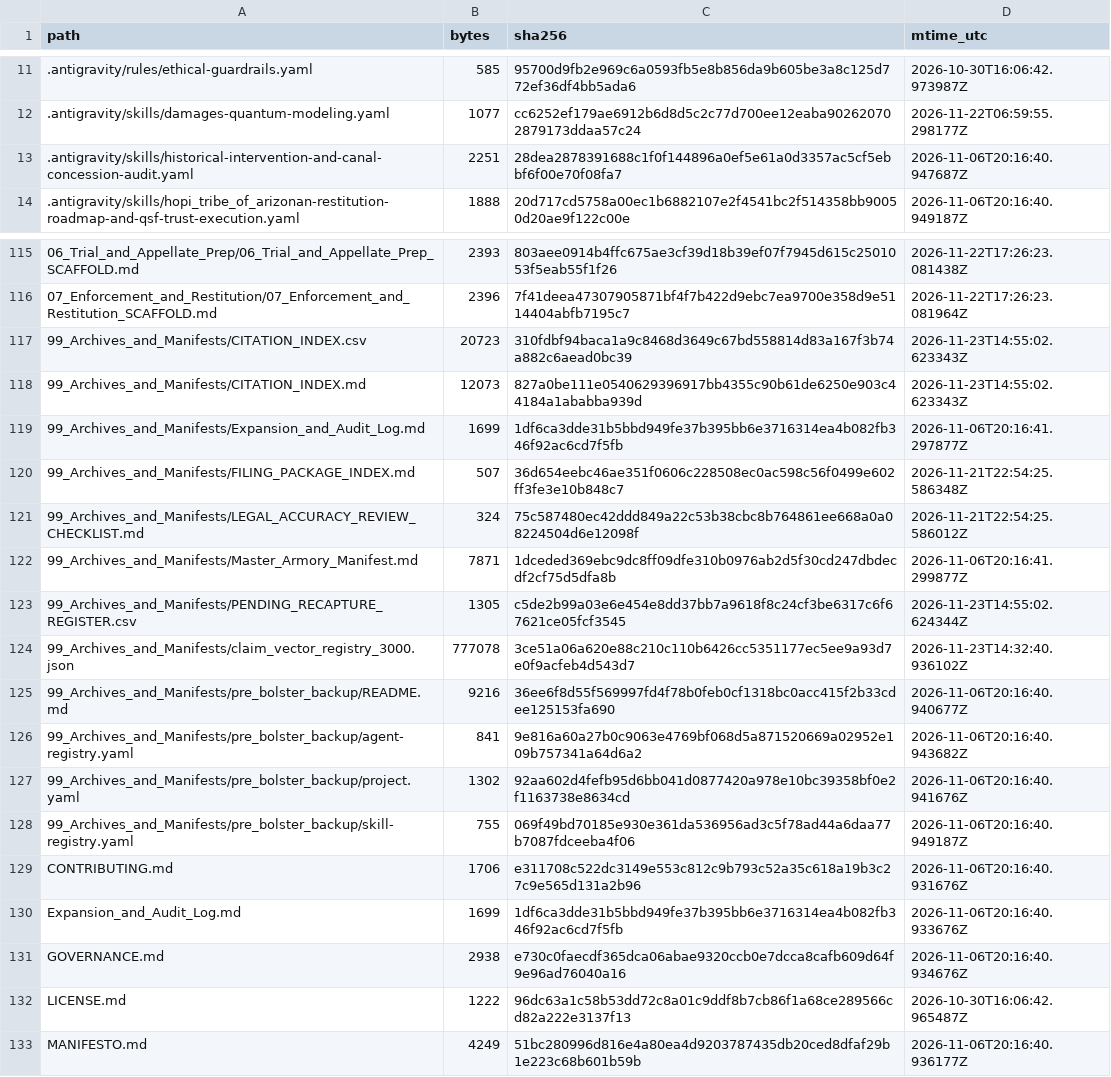
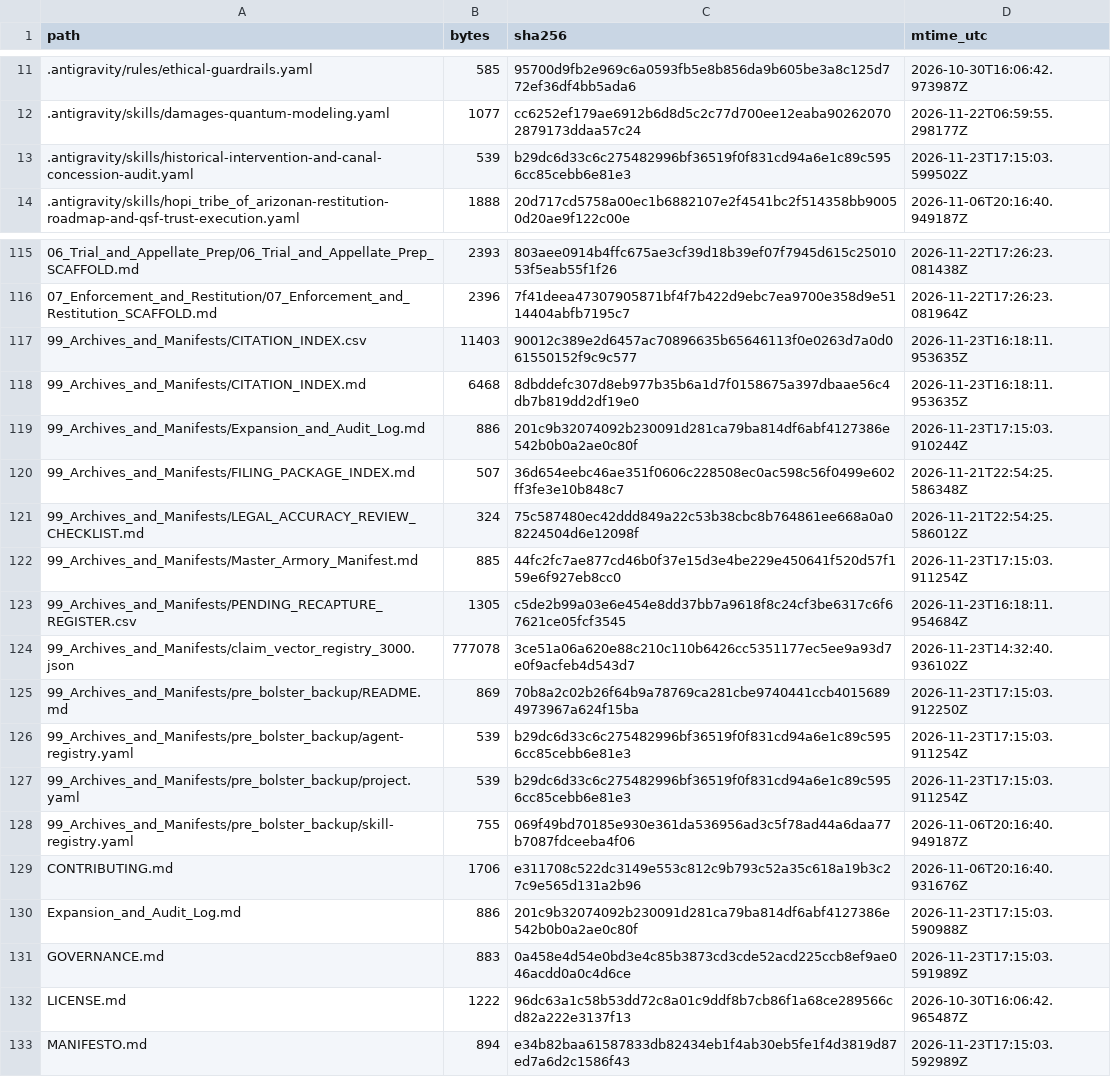
Before and after one commit to GlobalRestitutionAlliance/turtle-island-us-az-hopi-tribe-of-arizona-master-litigation, a CSV file: 99_Archives_and_Manifests/MANIFEST_SHA256.csv, drawn as a sheet; only a part is shown, gaps mark what is left out; the diff covers the shown part only.

```diff
--- a/99_Archives_and_Manifests/MANIFEST_SHA256.csv
+++ b/99_Archives_and_Manifests/MANIFEST_SHA256.csv
@@ -12,3 +12,3 @@ path,bytes,sha256,mtime_utc
 .antigravity/skills/damages-quantum-modeling.yaml,1077,cc6252ef179ae6912b6d8d5c2c77d700ee12eaba902620702879173ddaa57c24,2026-11-22T06:59:55.298177Z
-.antigravity/skills/historical-intervention-and-canal-concession-audit.yaml,2251,28dea2878391688c1f0f144896a0ef5e61a0d3357ac5cf5ebbf6f00e70f08fa7,2026-11-06T20:16:40.947687Z
+.antigravity/skills/historical-intervention-and-canal-concession-audit.yaml,539,b29dc6d33c6c275482996bf36519f0f831cd94a6e1c89c5956cc85cebb6e81e3,2026-11-23T17:15:03.599502Z
 .antigravity/skills/hopi_tribe_of_arizonan-restitution-roadmap-and-qsf-trust-execution.yaml,1888,20d717cd5758a00ec1b6882107e2f4541bc2f514358bb90050d20ae9f122c00e,2026-11-06T20:16:40.949187Z
@@ -116,18 +116,18 @@ path,bytes,sha256,mtime_utc
 07_Enforcement_and_Restitution/07_Enforcement_and_Restitution_SCAFFOLD.md,2396,7f41deea47307905871bf4f7b422d9ebc7ea9700e358d9e5114404abfb7195c7,2026-11-22T17:26:23.081964Z
-99_Archives_and_Manifests/CITATION_INDEX.csv,20723,310fdbf94baca1a9c8468d3649c67bd558814d83a167f3b74a882c6aead0bc39,2026-11-23T14:55:02.623343Z
-99_Archives_and_Manifests/CITATION_INDEX.md,12073,827a0be111e0540629396917bb4355c90b61de6250e903c44184a1ababba939d,2026-11-23T14:55:02.623343Z
-99_Archives_and_Manifests/Expansion_and_Audit_Log.md,1699,1df6ca3dde31b5bbd949fe37b395bb6e3716314ea4b082fb346f92ac6cd7f5fb,2026-11-06T20:16:41.297877Z
+99_Archives_and_Manifests/CITATION_INDEX.csv,11403,90012c389e2d6457ac70896635b65646113f0e0263d7a0d061550152f9c9c577,2026-11-23T16:18:11.953635Z
+99_Archives_and_Manifests/CITATION_INDEX.md,6468,8dbddefc307d8eb977b35b6a1d7f0158675a397dbaae56c4db7b819dd2df19e0,2026-11-23T16:18:11.953635Z
+99_Archives_and_Manifests/Expansion_and_Audit_Log.md,886,201c9b32074092b230091d281ca79ba814df6abf4127386e542b0b0a2ae0c80f,2026-11-23T17:15:03.910244Z
 99_Archives_and_Manifests/FILING_PACKAGE_INDEX.md,507,36d654eebc46ae351f0606c228508ec0ac598c56f0499e602ff3fe3e10b848c7,2026-11-21T22:54:25.586348Z
 99_Archives_and_Manifests/LEGAL_ACCURACY_REVIEW_CHECKLIST.md,324,75c587480ec42ddd849a22c53b38cbc8b764861ee668a0a08224504d6e12098f,2026-11-21T22:54:25.586012Z
-99_Archives_and_Manifests/Master_Armory_Manifest.md,7871,1dceded369ebc9dc8ff09dfe310b0976ab2d5f30cd247dbdecdf2cf75d5dfa8b,2026-11-06T20:16:41.299877Z
-99_Archives_and_Manifests/PENDING_RECAPTURE_REGISTER.csv,1305,c5de2b99a03e6e454e8dd37bb7a9618f8c24cf3be6317c6f67621ce05fcf3545,2026-11-23T14:55:02.624344Z
+99_Archives_and_Manifests/Master_Armory_Manifest.md,885,44fc2fc7ae877cd46b0f37e15d3e4be229e450641f520d57f159e6f927eb8cc0,2026-11-23T17:15:03.911254Z
+99_Archives_and_Manifests/PENDING_RECAPTURE_REGISTER.csv,1305,c5de2b99a03e6e454e8dd37bb7a9618f8c24cf3be6317c6f67621ce05fcf3545,2026-11-23T16:18:11.954684Z
 99_Archives_and_Manifests/claim_vector_registry_3000.json,777078,3ce51a06a620e88c210c110b6426cc5351177ec5ee9a93d7e0f9acfeb4d543d7,2026-11-23T14:32:40.936102Z
-99_Archives_and_Manifests/pre_bolster_backup/README.md,9216,36ee6f8d55f569997fd4f78b0feb0cf1318bc0acc415f2b33cdee125153fa690,2026-11-06T20:16:40.940677Z
-99_Archives_and_Manifests/pre_bolster_backup/agent-registry.yaml,841,9e816a60a27b0c9063e4769bf068d5a871520669a02952e109b757341a64d6a2,2026-11-06T20:16:40.943682Z
-99_Archives_and_Manifests/pre_bolster_backup/project.yaml,1302,92aa602d4fefb95d6bb041d0877420a978e10bc39358bf0e2f1163738e8634cd,2026-11-06T20:16:40.941676Z
+99_Archives_and_Manifests/pre_bolster_backup/README.md,869,70b8a2c02b26f64b9a78769ca281cbe9740441ccb40156894973967a624f15ba,2026-11-23T17:15:03.912250Z
+99_Archives_and_Manifests/pre_bolster_backup/agent-registry.yaml,539,b29dc6d33c6c275482996bf36519f0f831cd94a6e1c89c5956cc85cebb6e81e3,2026-11-23T17:15:03.911254Z
+99_Archives_and_Manifests/pre_bolster_backup/project.yaml,539,b29dc6d33c6c275482996bf36519f0f831cd94a6e1c89c5956cc85cebb6e81e3,2026-11-23T17:15:03.911254Z
 99_Archives_and_Manifests/pre_bolster_backup/skill-registry.yaml,755,069f49bd70185e930e361da536956ad3c5f78ad44a6daa77b7087fdceeba4f06,2026-11-06T20:16:40.949187Z
 CONTRIBUTING.md,1706,e311708c522dc3149e553c812c9b793c52a35c618a19b3c27c9e565d131a2b96,2026-11-06T20:16:40.931676Z
-Expansion_and_Audit_Log.md,1699,1df6ca3dde31b5bbd949fe37b395bb6e3716314ea4b082fb346f92ac6cd7f5fb,2026-11-06T20:16:40.933676Z
-GOVERNANCE.md,2938,e730c0faecdf365dca06abae9320ccb0e7dcca8cafb609d64f9e96ad76040a16,2026-11-06T20:16:40.934676Z
+Expansion_and_Audit_Log.md,886,201c9b32074092b230091d281ca79ba814df6abf4127386e542b0b0a2ae0c80f,2026-11-23T17:15:03.590988Z
+GOVERNANCE.md,883,0a458e4d54e0bd3e4c85b3873cd3cde52acd225ccb8ef9ae046acdd0a0c4d6ce,2026-11-23T17:15:03.591989Z
 LICENSE.md,1222,96dc63a1c58b53dd72c8a01c9ddf8b7cb86f1a68ce289566cd82a222e3137f13,2026-10-30T16:06:42.965487Z
-MANIFESTO.md,4249,51bc280996d816e4a80ea4d9203787435db20ced8dfaf29b1e223c68b601b59b,2026-11-06T20:16:40.936177Z
+MANIFESTO.md,894,e34b82baa61587833db82434eb1f4ab30eb5fe1f4d3819d87ed7a6d2c1586f43,2026-11-23T17:15:03.592989Z
```
Also changed, not shown: 45 edited cells elsewhere in this file, 26 other files.
